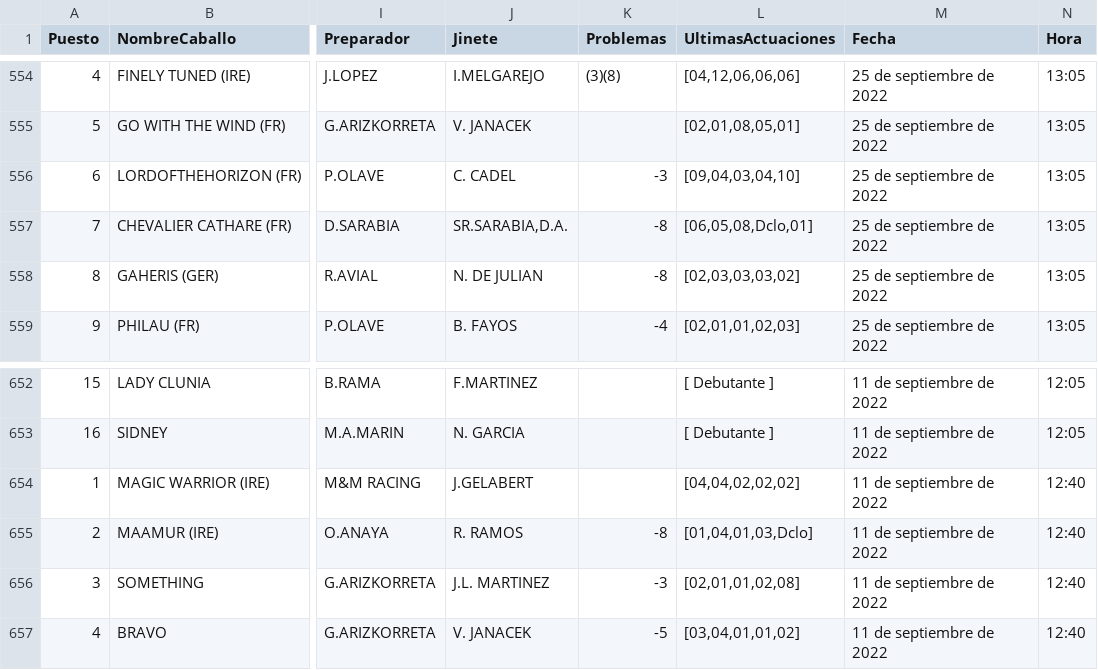
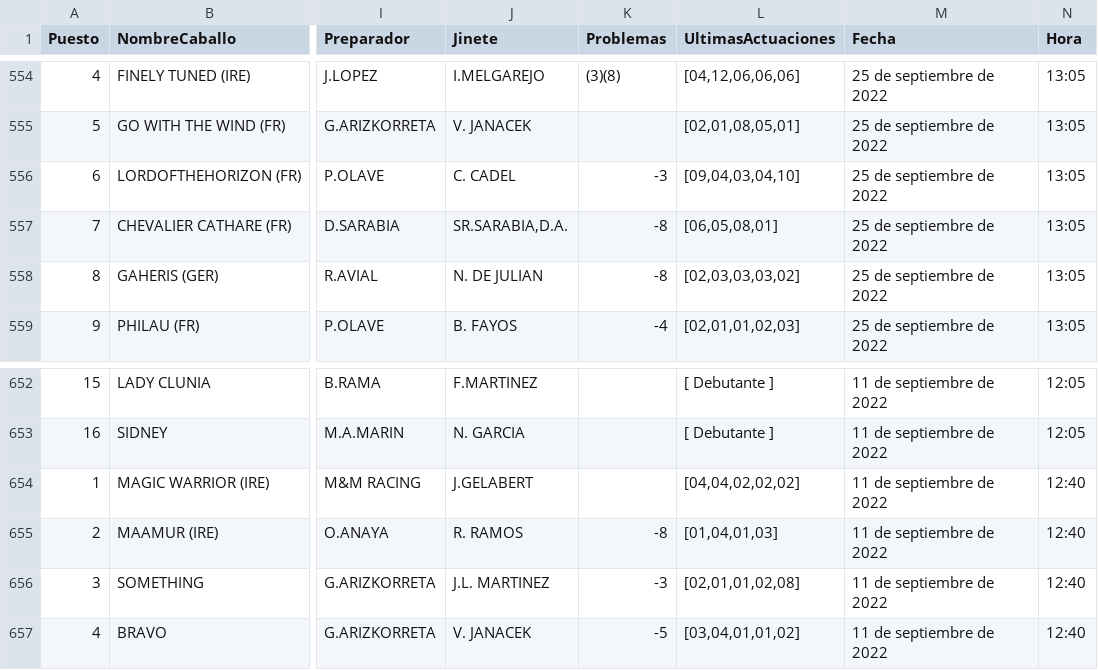
Before and after one commit to SergioNietoP/ML-Try-Catch, a CSV file: Learning Datasheets/Turf Prediction/Data Turf Races Train - 5.csv, drawn as a sheet; only a part is shown, gaps mark what is left out; the diff names each change by its address in the sheet, - before the commit and + after, or states it on an @@ line.

Commit message:
Update Data Turf Races Train - 5.csv

```diff
--- a/Learning Datasheets/Turf Prediction/Data Turf Races Train - 5.csv
+++ b/Learning Datasheets/Turf Prediction/Data Turf Races Train - 5.csv
-L557 (UltimasActuaciones): [06,05,08,Dclo,01]
+L557 (UltimasActuaciones): [06,05,08,01]
-L655 (UltimasActuaciones): [01,04,01,03,Dclo]
+L655 (UltimasActuaciones): [01,04,01,03]
```
